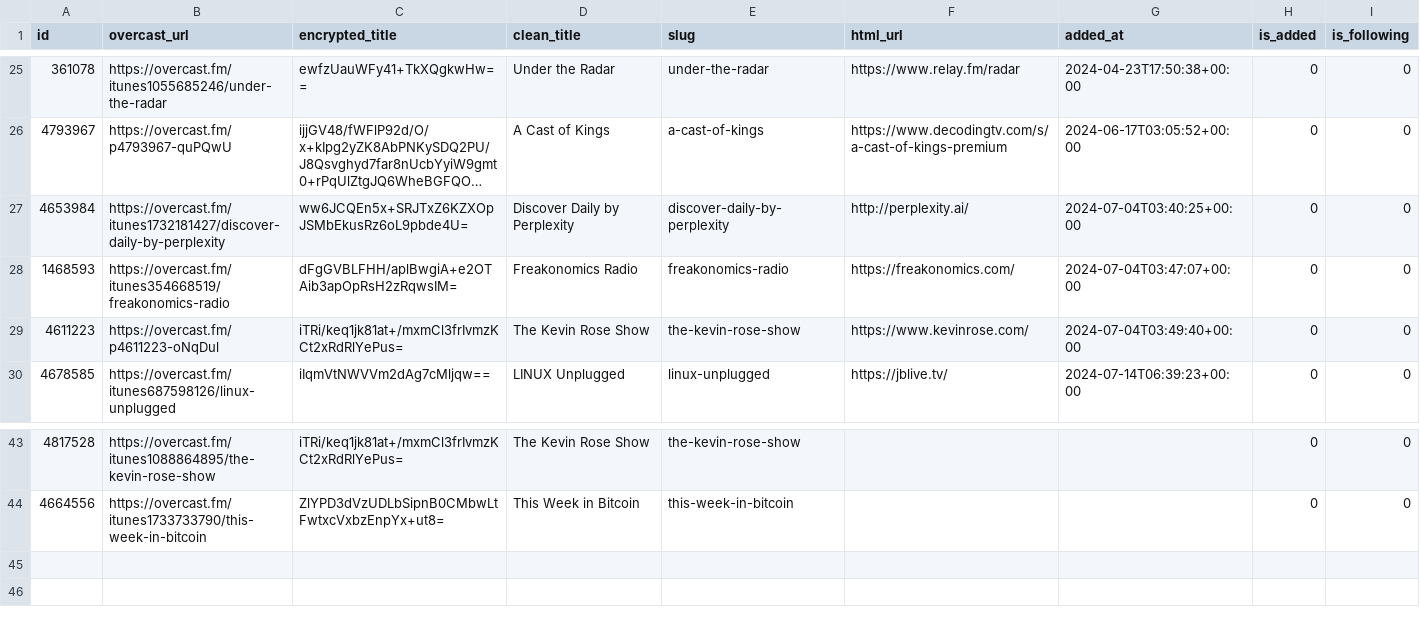
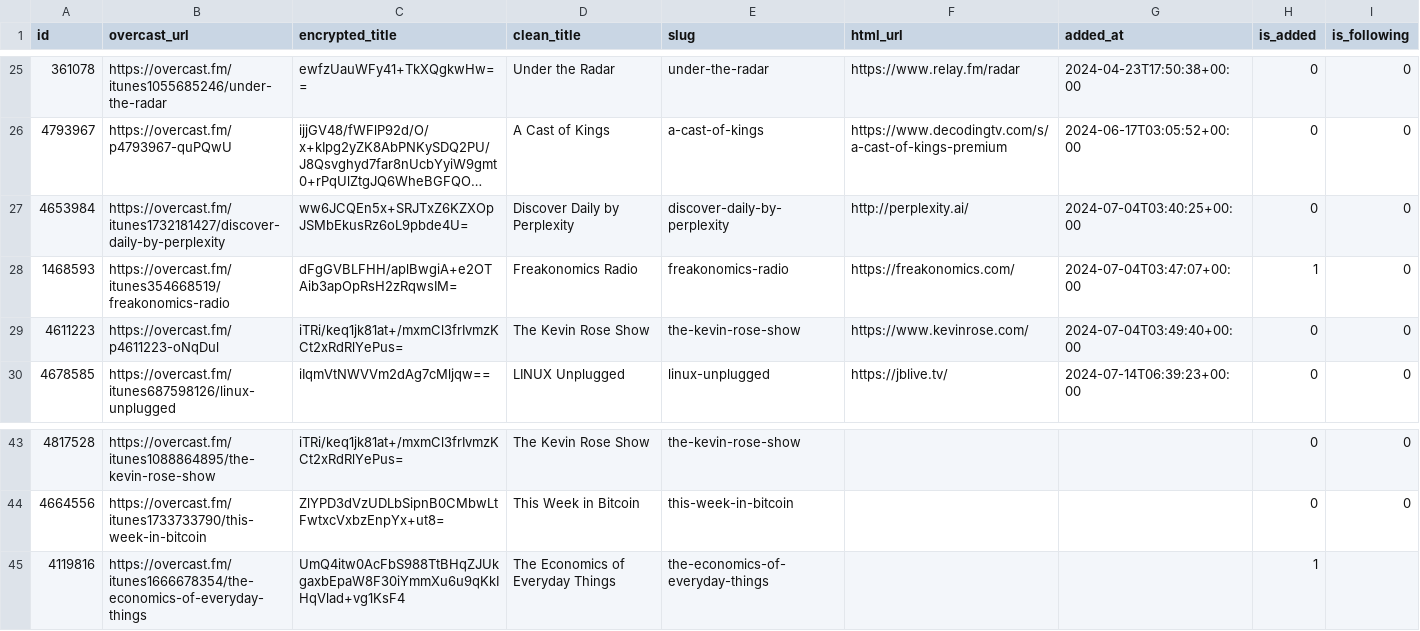
Before and after one commit to josh/overcast-data, a CSV file: feeds.csv, drawn as a sheet; only a part is shown, gaps mark what is left out; long unchanged cells end in ….

```diff
--- a/feeds.csv
+++ b/feeds.csv
@@ -27,3 +27,3 @@ id,overcast_url,encrypted_title,clean_title,slug,html_url,added_at,is_added,is_f
 4653984,https://overcast.fm/itunes1732181427/discover-daily-by-perplexity,ww6JCQEn5x+SRJTxZ6KZXOpJSMbEkusRz6oL9pbde4U=,Discover Daily by Perplexity,discover-daily-by-perplexity,http://perplexity.ai/,2024-07-04T03:40:25+00:00,0,0
-1468593,https://overcast.fm/itunes354668519/freakonomics-radio,dFgGVBLFHH/aplBwgiA+e2OTAib3apOpRsH2zRqwsIM=,Freakonomics Radio,freakonomics-radio,https://freakonomics.com/,2024-07-04T03:47:07+00:00,0,0
+1468593,https://overcast.fm/itunes354668519/freakonomics-radio,dFgGVBLFHH/aplBwgiA+e2OTAib3apOpRsH2zRqwsIM=,Freakonomics Radio,freakonomics-radio,https://freakonomics.com/,2024-07-04T03:47:07+00:00,1,0
 4611223,https://overcast.fm/p4611223-oNqDul,iTRi/keq1jk81at+/mxmCl3frIvmzKCt2xRdRlYePus=,The Kevin Rose Show,the-kevin-rose-show,https://www.kevinrose.com/,2024-07-04T03:49:40+00:00,0,0
@@ -44 +44,2 @@ id,overcast_url,encrypted_title,clean_title,slug,html_url,added_at,is_added,is_f
 4664556,https://overcast.fm/itunes1733733790/this-week-in-bitcoin,ZlYPD3dVzUDLbSipnB0CMbwLtFwtxcVxbzEnpYx+ut8=,This Week in Bitcoin,this-week-in-bitcoin,,,0,0
+4119816,https://overcast.fm/itunes1666678354/the-economics-of-everyday-things,UmQ4itw0AcFbS988TtBHqZJUkgaxbEpaW8F30iYmmXu6u9qKkIHqVlad+vg1KsF4,The Economics of Everyday Things,the-economics-of-everyday-things,,,1,
```
Also changed, not shown: 1 other file.
